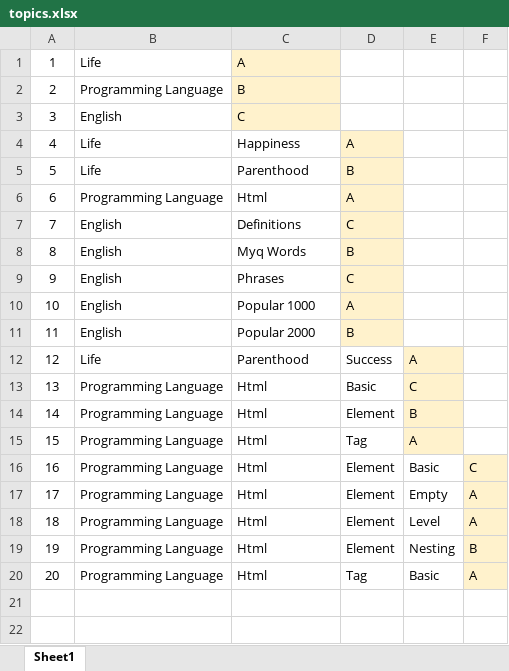
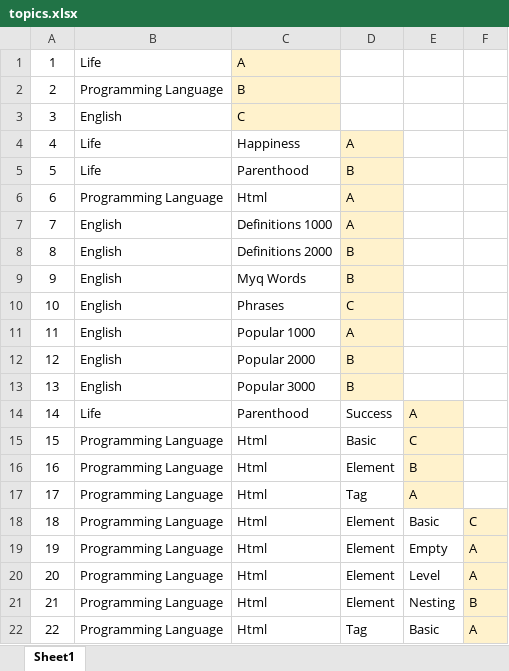
Before and after one commit to valdas1966/myq, an Excel workbook: topics.xlsx, sheet Sheet1, drawn as a sheet; values as stored, in another font and other column widths than the file's, no borders; conditional formats not drawn; addresses are those after the commit; the diff names each change by its address in the sheet, - before the commit and + after, or states it on an @@ line.

```diff
--- a/topics.xlsx (sheet Sheet1)
+++ b/topics.xlsx (sheet Sheet1)
-C7: Definitions
+C7: Definitions 1000
-D7: C
+D7: A
+row 8: 8 | English | Definitions 2000 | B
@@ column A renumbered from row 9 down @@
+row 13: 13 | English | Popular 3000 | B
```
Also changed, not shown: Questions/English/Myq Words.xlsx, Questions/English/Phrases.xlsx, 13 other files.
